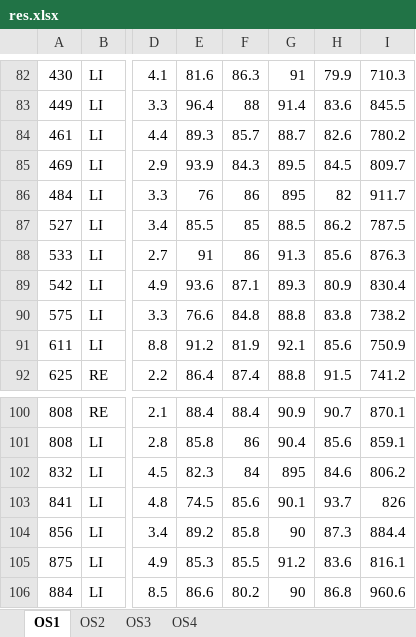
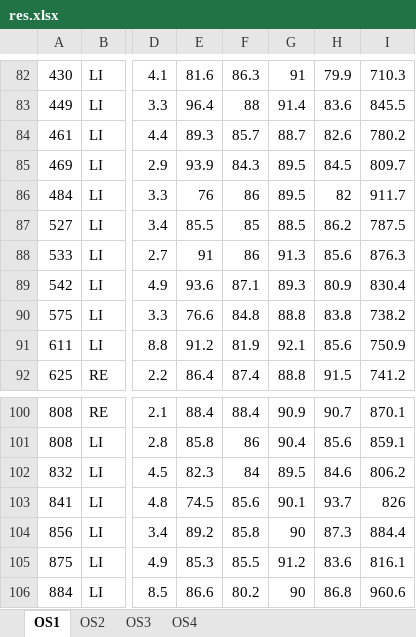
Before and after one commit to NikonPic/op_analysis, an Excel workbook: res.xlsx, sheet OS1, drawn as a sheet; only a part is shown, gaps mark what is left out; values as stored, in another font and other column widths than the file's, no borders; the diff names each change by its address in the sheet, - before the commit and + after, or states it on an @@ line.

```diff
--- a/res.xlsx (sheet OS1)
+++ b/res.xlsx (sheet OS1)
-G86: 895
+G86: 89.5
-G102: 895
+G102: 89.5
```
Also changed, not shown: sheet OS4, 3 other files.
